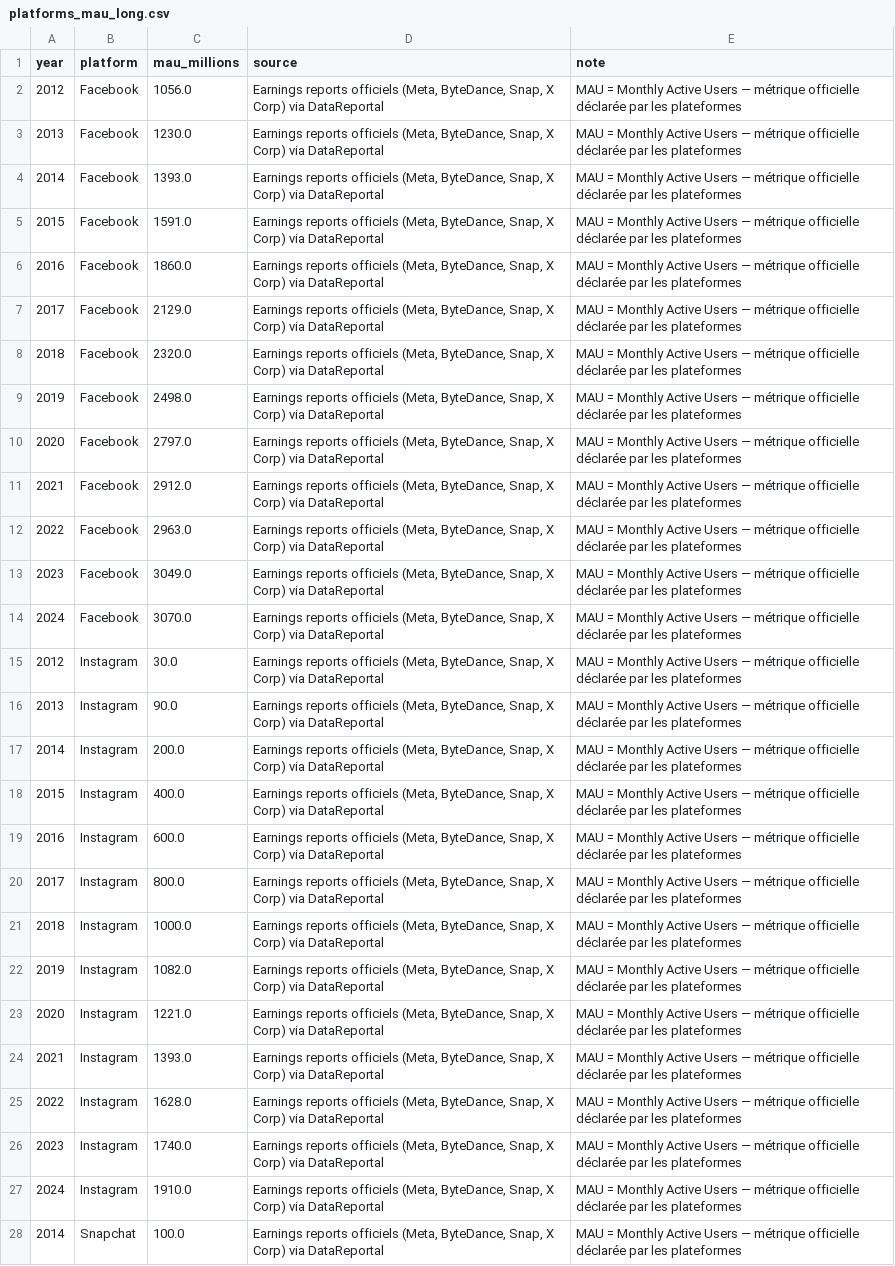
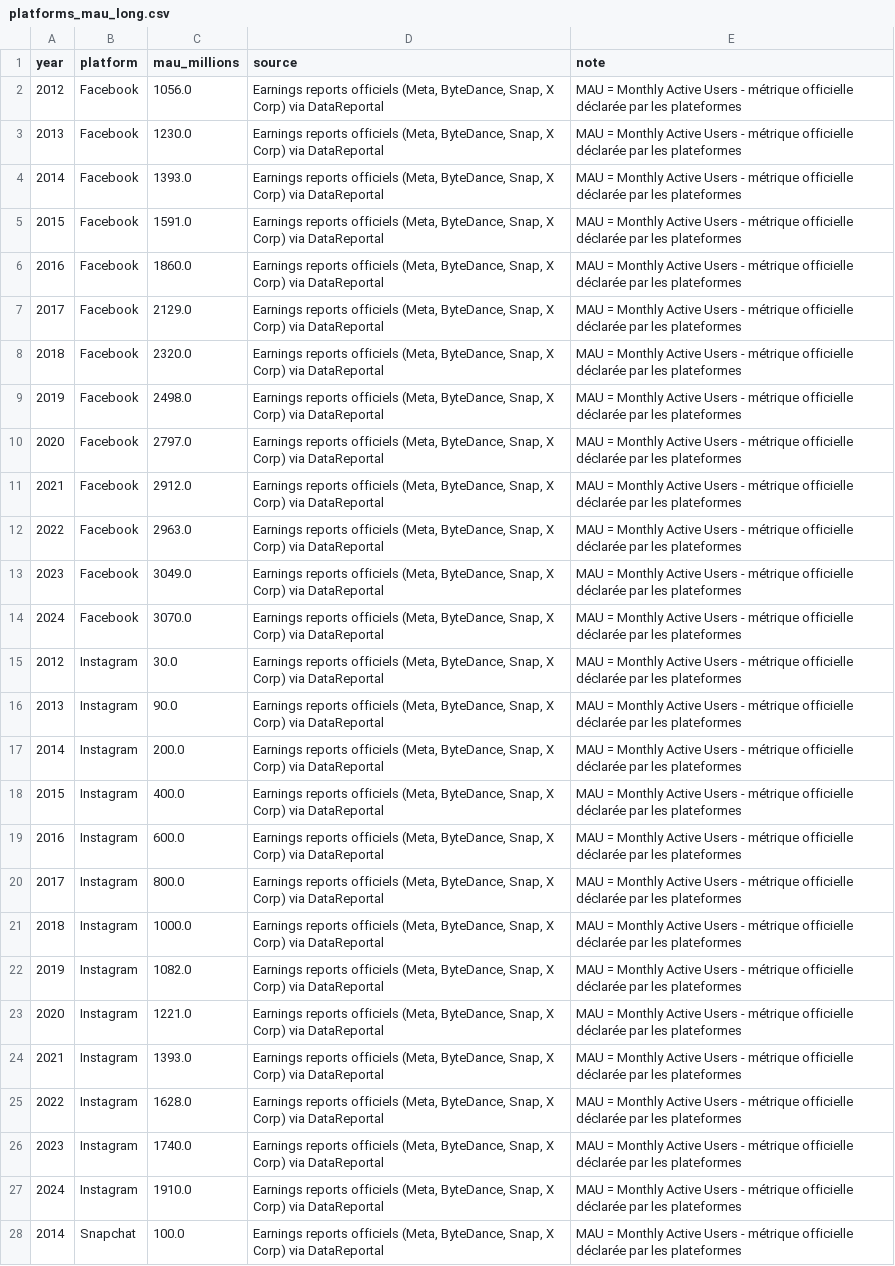
Before and after one commit to InesAjd92/social-media-vs-traditional-media, a CSV file: 02_data/processed/platforms_mau_long.csv, drawn as a sheet; only a part is shown; the diff covers the shown part only; the diff names each change by its address in the sheet, - before the commit and + after, or states it on an @@ line.

```diff
--- a/02_data/processed/platforms_mau_long.csv
+++ b/02_data/processed/platforms_mau_long.csv
-E2:E28 (note): …Active Users — métrique officielle…
+E2:E28 (note): …Active Users - métrique officielle…
```
Also changed, not shown: 43 edited cells elsewhere in this file, 02_data/processed/consolidated_h1_social_vs_tv.csv, 2 other files.
